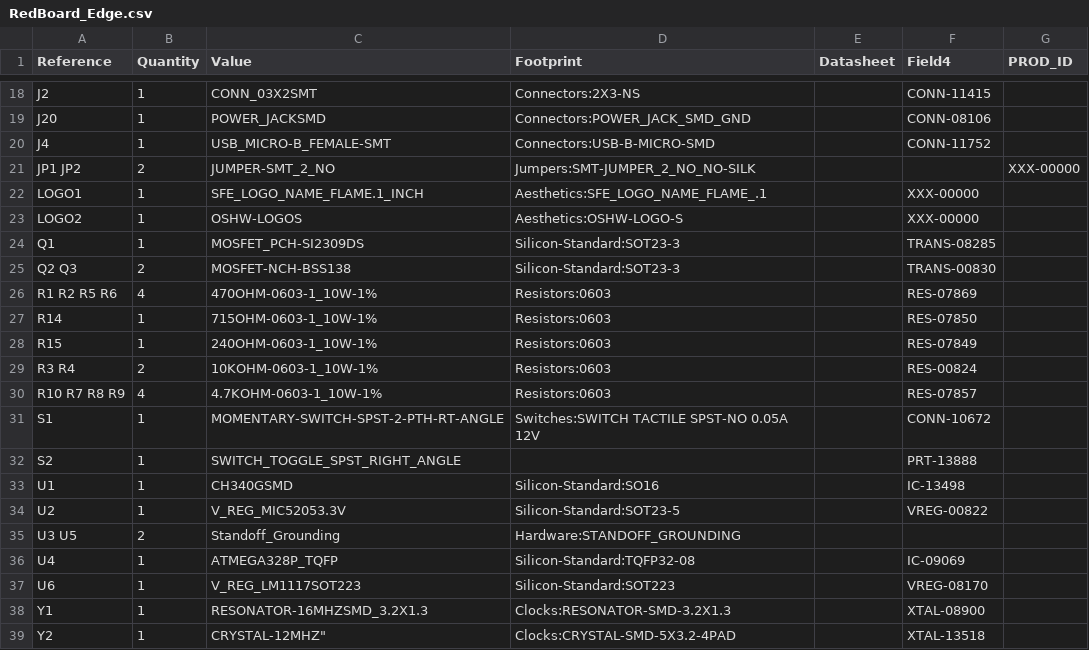
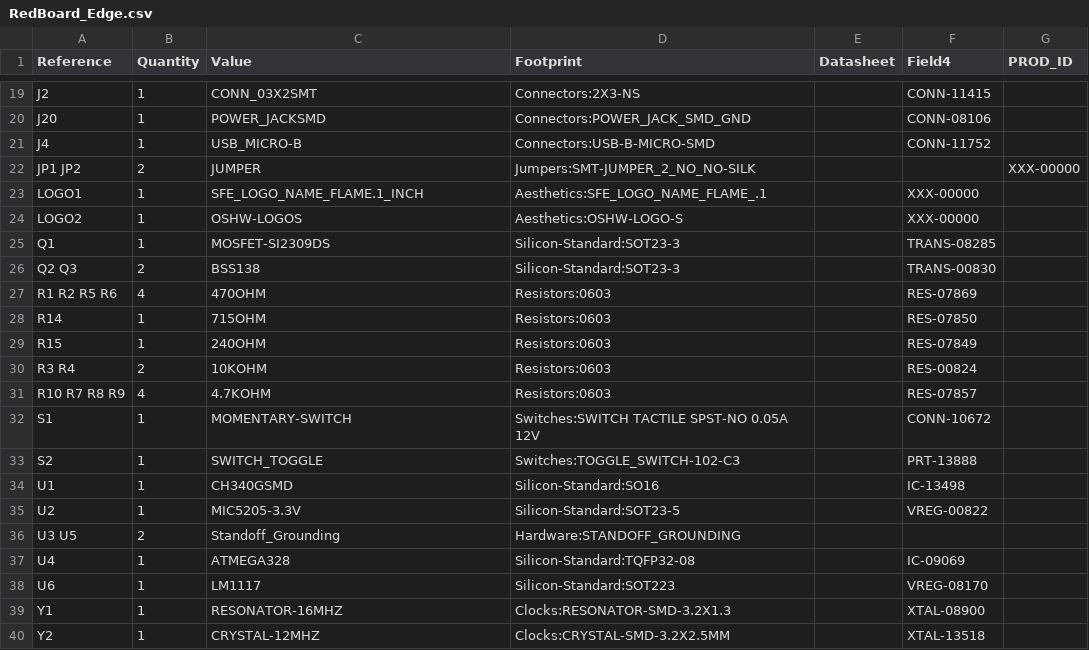
Before and after one commit to sparkfun/RedBoard_Edge, a CSV file: hardware/RedBoard_Edge.csv, drawn as a sheet; only a part is shown, gaps mark what is left out; the diff covers the shown part only.

```diff
--- a/hardware/RedBoard_Edge.csv
+++ b/hardware/RedBoard_Edge.csv
@@ -19,21 +20,21 @@ J2 ,1,CONN_03X2SMT,Connectors:2X3-NS,,CONN-11415,
 J20 ,1,POWER_JACKSMD,Connectors:POWER_JACK_SMD_GND,,CONN-08106,
-J4 ,1,USB_MICRO-B_FEMALE-SMT,Connectors:USB-B-MICRO-SMD,,CONN-11752,
-JP1 JP2 ,2,JUMPER-SMT_2_NO,Jumpers:SMT-JUMPER_2_NO_NO-SILK,,,XXX-00000
+J4 ,1,USB_MICRO-B,Connectors:USB-B-MICRO-SMD,,CONN-11752,
+JP1 JP2 ,2,JUMPER,Jumpers:SMT-JUMPER_2_NO_NO-SILK,,,XXX-00000
 LOGO1 ,1,SFE_LOGO_NAME_FLAME.1_INCH,Aesthetics:SFE_LOGO_NAME_FLAME_.1,,XXX-00000,
 LOGO2 ,1,OSHW-LOGOS,Aesthetics:OSHW-LOGO-S,,XXX-00000,
-Q1 ,1,MOSFET_PCH-SI2309DS,Silicon-Standard:SOT23-3,,TRANS-08285,
-Q2 Q3 ,2,MOSFET-NCH-BSS138,Silicon-Standard:SOT23-3,,TRANS-00830,
-R1 R2 R5 R6 ,4,470OHM-0603-1_10W-1%,Resistors:0603,,RES-07869,
-R14 ,1,715OHM-0603-1_10W-1%,Resistors:0603,,RES-07850,
-R15 ,1,240OHM-0603-1_10W-1%,Resistors:0603,,RES-07849,
-R3 R4 ,2,10KOHM-0603-1_10W-1%,Resistors:0603,,RES-00824,
-R10 R7 R8 R9 ,4,4.7KOHM-0603-1_10W-1%,Resistors:0603,,RES-07857,
-S1 ,1,MOMENTARY-SWITCH-SPST-2-PTH-RT-ANGLE,Switches:SWITCH TACTILE SPST-NO 0.05A 12V,,CONN-10672,
-S2 ,1,SWITCH_TOGGLE_SPST_RIGHT_ANGLE,,,PRT-13888,
+Q1 ,1,MOSFET-SI2309DS,Silicon-Standard:SOT23-3,,TRANS-08285,
+Q2 Q3 ,2,BSS138,Silicon-Standard:SOT23-3,,TRANS-00830,
+R1 R2 R5 R6 ,4,470OHM,Resistors:0603,,RES-07869,
+R14 ,1,715OHM,Resistors:0603,,RES-07850,
+R15 ,1,240OHM,Resistors:0603,,RES-07849,
+R3 R4 ,2,10KOHM,Resistors:0603,,RES-00824,
+R10 R7 R8 R9 ,4,4.7KOHM,Resistors:0603,,RES-07857,
+S1 ,1,MOMENTARY-SWITCH,Switches:SWITCH TACTILE SPST-NO 0.05A 12V,,CONN-10672,
+S2 ,1,SWITCH_TOGGLE,Switches:TOGGLE_SWITCH-102-C3,,PRT-13888,
 U1 ,1,CH340GSMD,Silicon-Standard:SO16,,IC-13498,
-U2 ,1,V_REG_MIC52053.3V,Silicon-Standard:SOT23-5,,VREG-00822,
+U2 ,1,MIC5205-3.3V,Silicon-Standard:SOT23-5,,VREG-00822,
 U3 U5 ,2,Standoff_Grounding,Hardware:STANDOFF_GROUNDING,
-U4 ,1,ATMEGA328P_TQFP,Silicon-Standard:TQFP32-08,,IC-09069,
-U6 ,1,V_REG_LM1117SOT223,Silicon-Standard:SOT223,,VREG-08170,
-Y1 ,1,RESONATOR-16MHZSMD_3.2X1.3,Clocks:RESONATOR-SMD-3.2X1.3,,XTAL-08900,
-Y2 ,1,CRYSTAL-12MHZ",Clocks:CRYSTAL-SMD-5X3.2-4PAD,,XTAL-13518,
+U4 ,1,ATMEGA328,Silicon-Standard:TQFP32-08,,IC-09069,
+U6 ,1,LM1117,Silicon-Standard:SOT223,,VREG-08170,
+Y1 ,1,RESONATOR-16MHZ,Clocks:RESONATOR-SMD-3.2X1.3,,XTAL-08900,
+Y2 ,1,CRYSTAL-12MHZ,Clocks:CRYSTAL-SMD-3.2X2.5MM,,XTAL-13518,
```
Also changed, not shown: 2 added rows, 1 removed row and 9 edited cells elsewhere in this file, 6 other files.
